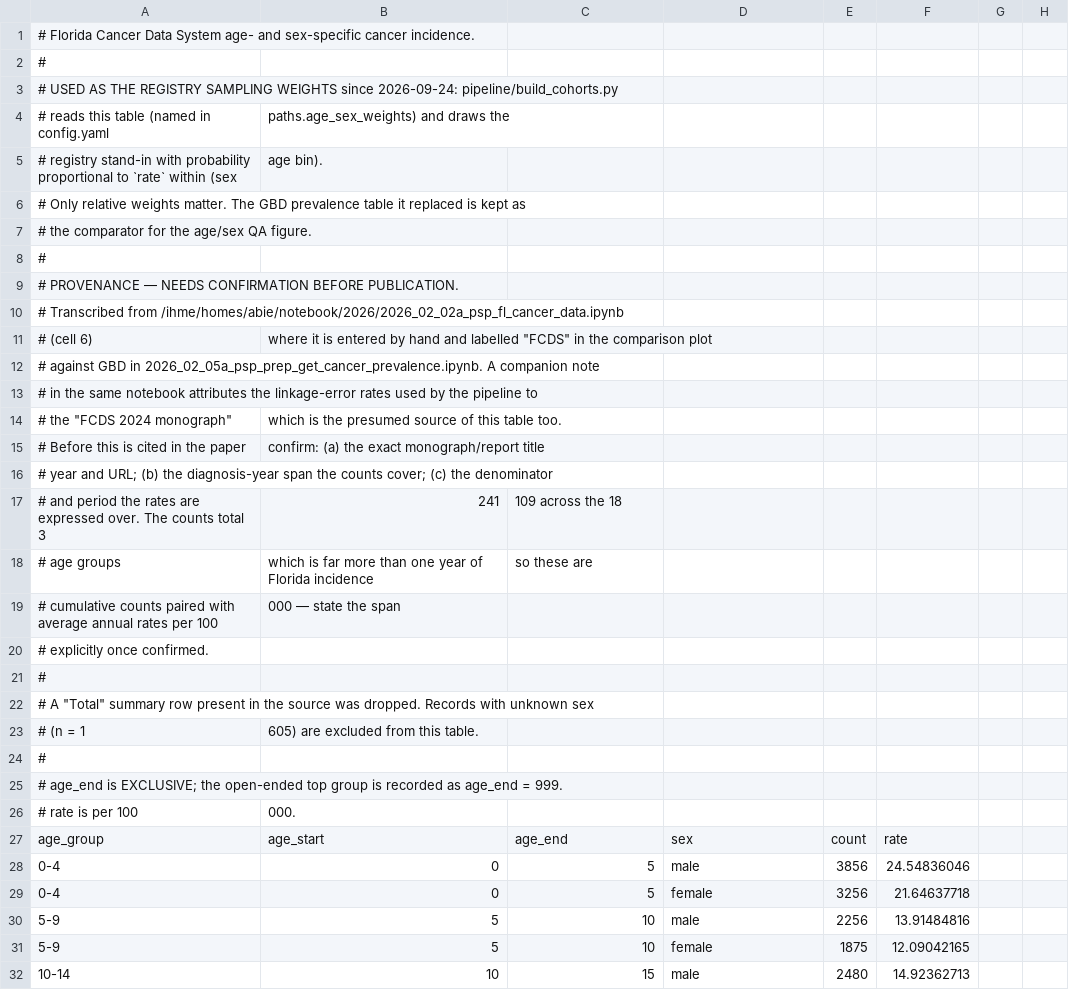
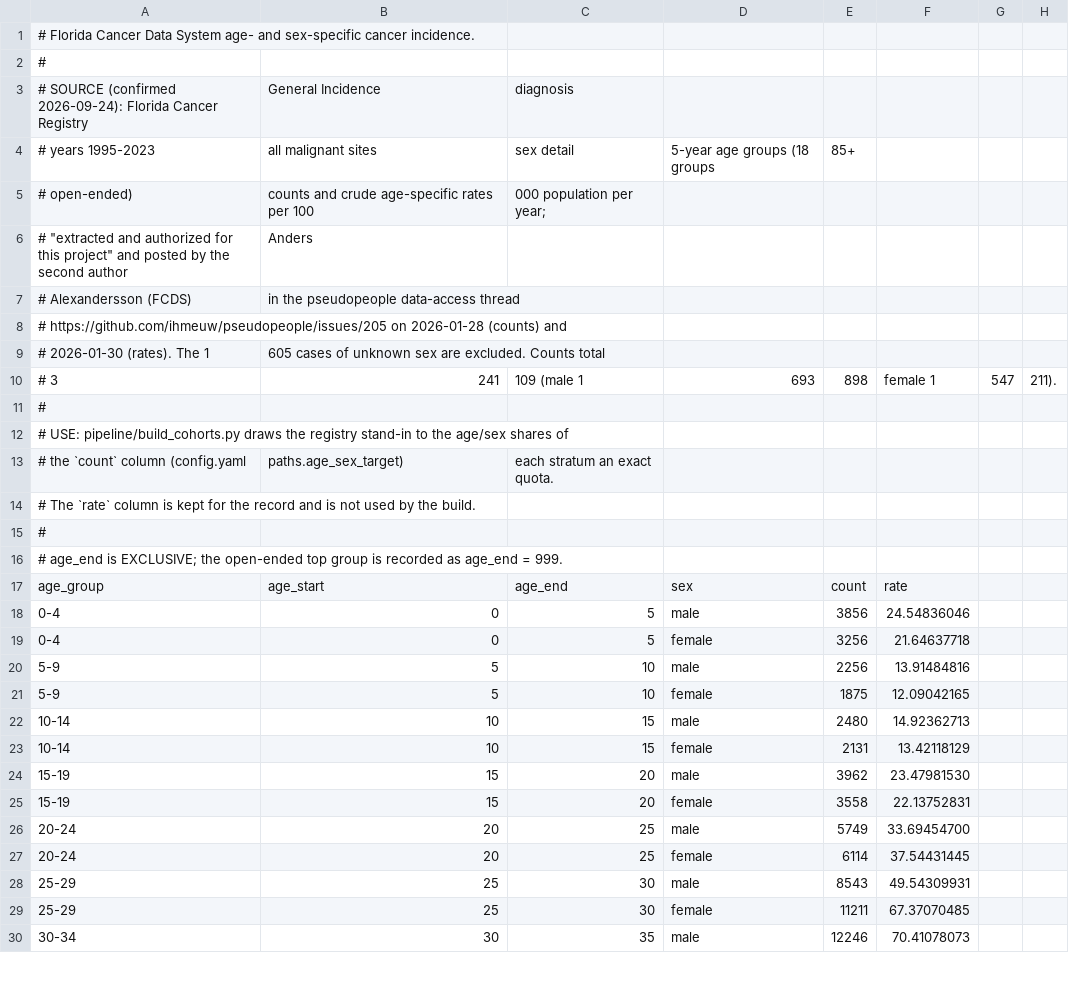
Before and after one commit to aflaxman/simulated_data_for_fcds_scale_rl, a CSV file: reference/fcds_incidence_by_age_sex.csv, drawn as a sheet; only a part is shown; the shorter side is filled out with more unchanged rows.

```diff
--- a/reference/fcds_incidence_by_age_sex.csv
+++ b/reference/fcds_incidence_by_age_sex.csv
@@ -2,26 +2,16 @@
 #
-# USED AS THE REGISTRY SAMPLING WEIGHTS since 2026-09-24: pipeline/build_cohorts.py
-# reads this table (named in config.yaml, paths.age_sex_weights) and draws the
-# registry stand-in with probability proportional to `rate` within (sex, age bin).
-# Only relative weights matter. The GBD prevalence table it replaced is kept as
-# the comparator for the age/sex QA figure.
+# SOURCE (confirmed 2026-09-24): Florida Cancer Registry, General Incidence, diagnosis
+# years 1995-2023, all malignant sites, sex detail, 5-year age groups (18 groups, 85+
+# open-ended), counts and crude age-specific rates per 100,000 population per year;
+# "extracted and authorized for this project" and posted by the second author, Anders
+# Alexandersson (FCDS), in the pseudopeople data-access thread
+# https://github.com/ihmeuw/pseudopeople/issues/205 on 2026-01-28 (counts) and
+# 2026-01-30 (rates). The 1,605 cases of unknown sex are excluded. Counts total
+# 3,241,109 (male 1,693,898, female 1,547,211).
 #
-# PROVENANCE — NEEDS CONFIRMATION BEFORE PUBLICATION.
-# Transcribed from /ihme/homes/abie/notebook/2026/2026_02_02a_psp_fl_cancer_data.ipynb
-# (cell 6), where it is entered by hand and labelled "FCDS" in the comparison plot
-# against GBD in 2026_02_05a_psp_prep_get_cancer_prevalence.ipynb. A companion note
-# in the same notebook attributes the linkage-error rates used by the pipeline to
-# the "FCDS 2024 monograph", which is the presumed source of this table too.
-# Before this is cited in the paper, confirm: (a) the exact monograph/report title,
-# year and URL; (b) the diagnosis-year span the counts cover; (c) the denominator
-# and period the rates are expressed over. The counts total 3,241,109 across the 18
-# age groups, which is far more than one year of Florida incidence, so these are
-# cumulative counts paired with average annual rates per 100,000 — state the span
-# explicitly once confirmed.
-#
-# A "Total" summary row present in the source was dropped. Records with unknown sex
-# (n = 1,605) are excluded from this table.
+# USE: pipeline/build_cohorts.py draws the registry stand-in to the age/sex shares of
+# the `count` column (config.yaml, paths.age_sex_target), each stratum an exact quota.
+# The `rate` column is kept for the record and is not used by the build.
 #
 # age_end is EXCLUSIVE; the open-ended top group is recorded as age_end = 999.
-# rate is per 100,000.
 age_group,age_start,age_end,sex,count,rate
```
Also changed, not shown: 2 other files.
